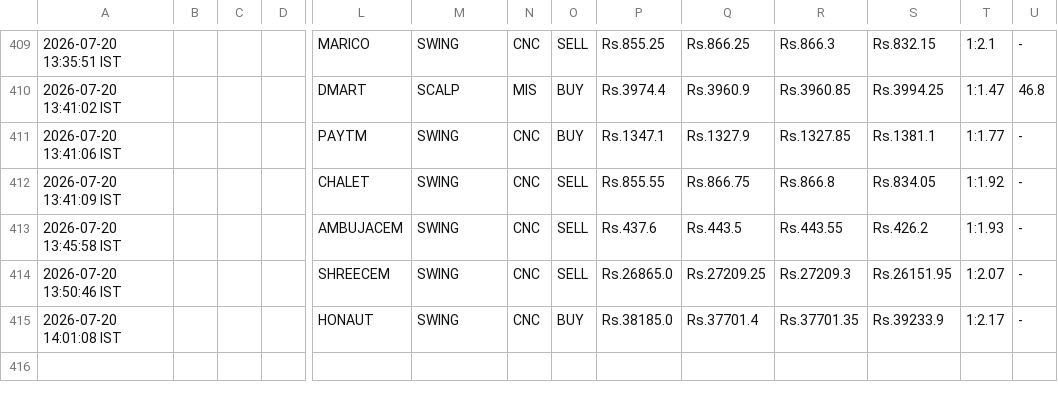
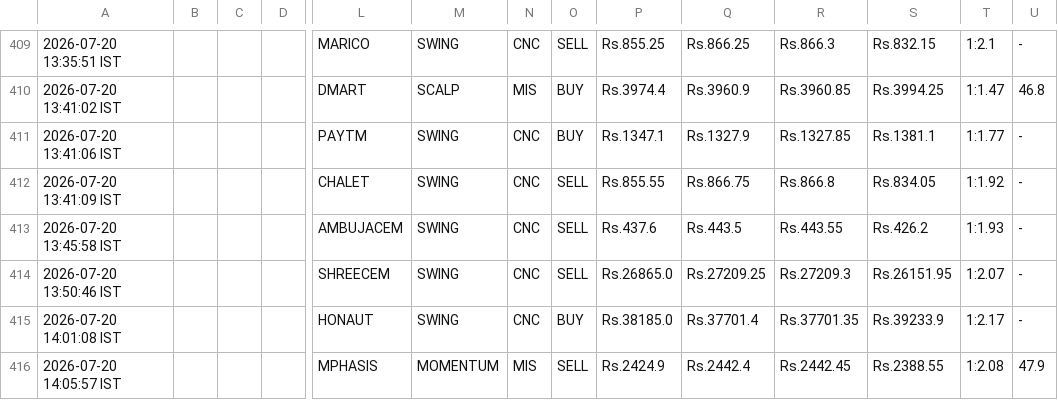
Before and after one commit to johnkasc-lab/MarketStock, a CSV file: intraday_trades.csv, drawn as a sheet; only a part is shown, gaps mark what is left out; rows hold the shown columns only; the diff names each change by its address in the sheet, - before the commit and + after, or states it on an @@ line.

```diff
--- a/intraday_trades.csv
+++ b/intraday_trades.csv
+row 416: 2026-07-20 14:05:57 IST |  |  |  | MPHASIS | MOMENTUM | MIS | SELL | Rs.2424.9 | Rs.2442.4 | Rs.2442.45 | Rs.2388.55 | 1:2.08 | 47.9
```
Also changed, not shown: alerted_today.csv.
